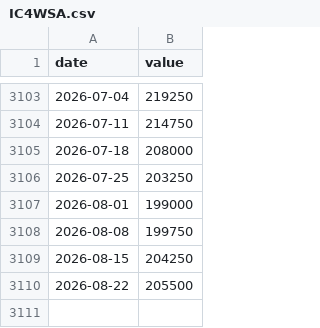
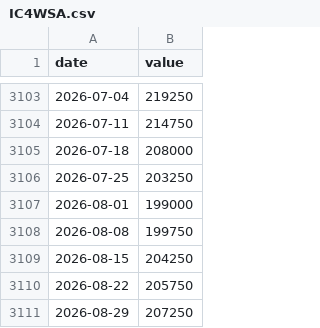
Before and after one commit to farraf-cpu/faractionradar, a CSV file: data/raw/IC4WSA.csv, drawn as a sheet; only a part is shown, gaps mark what is left out.

```diff
--- a/data/raw/IC4WSA.csv
+++ b/data/raw/IC4WSA.csv
@@ -3109,2 +3109,3 @@ date,value
 2026-08-15,204250
-2026-08-22,205500
+2026-08-22,205750
+2026-08-29,207250
```
Also changed, not shown: data/processed/features.csv, data/raw/CCSA.csv, 2 other files.
